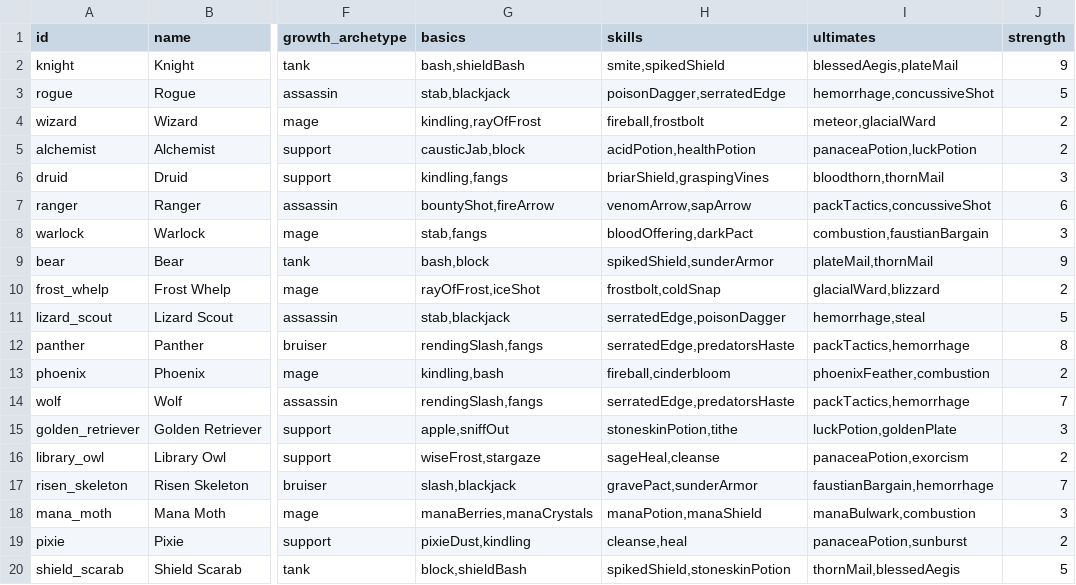
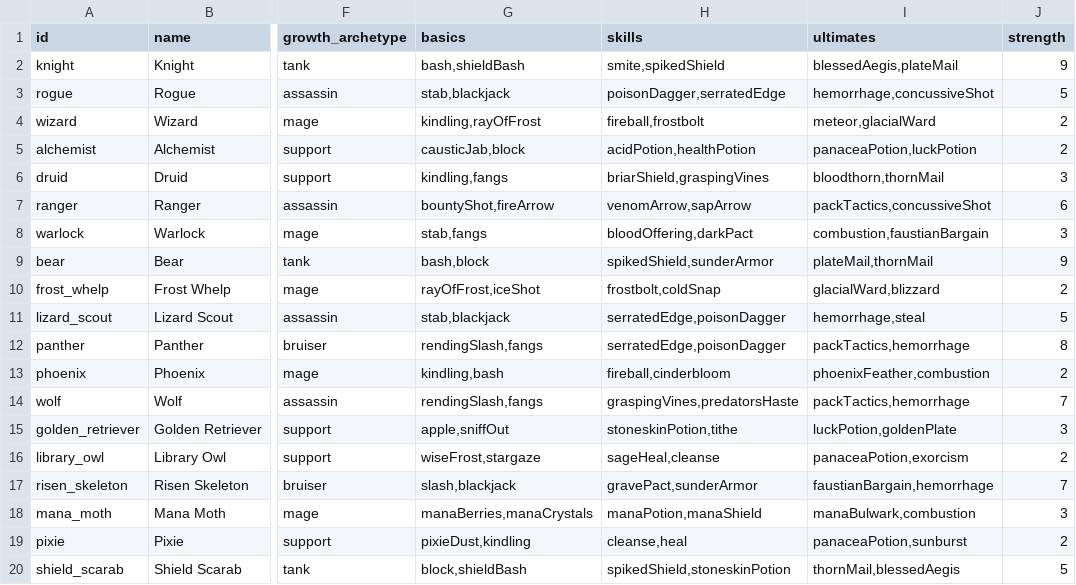
Before and after one commit to Talyen/Trinket, a TSV file: ContentManifest/combatants.tsv, drawn as a sheet; only a part is shown, gaps mark what is left out; the diff names each change by its address in the sheet, - before the commit and + after, or states it on an @@ line.

```diff
--- a/ContentManifest/combatants.tsv
+++ b/ContentManifest/combatants.tsv
-H12 (skills): serratedEdge,predatorsHaste
+H12 (skills): serratedEdge,poisonDagger
-H14 (skills): serratedEdge,predatorsHaste
+H14 (skills): graspingVines,predatorsHaste
```
Also changed, not shown: 27 other files.
